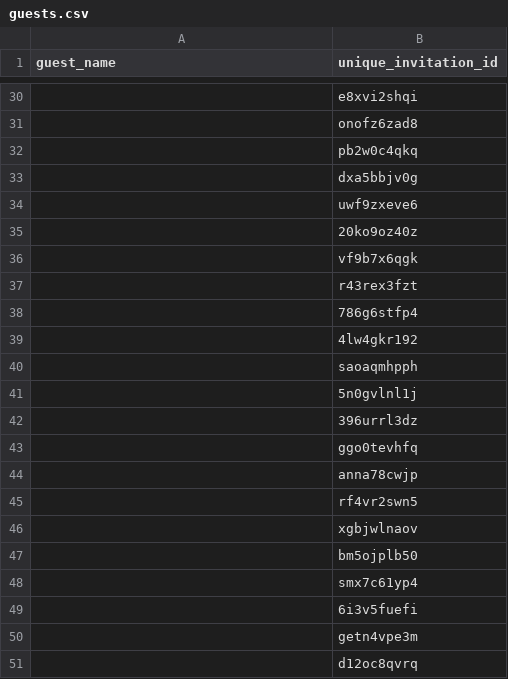
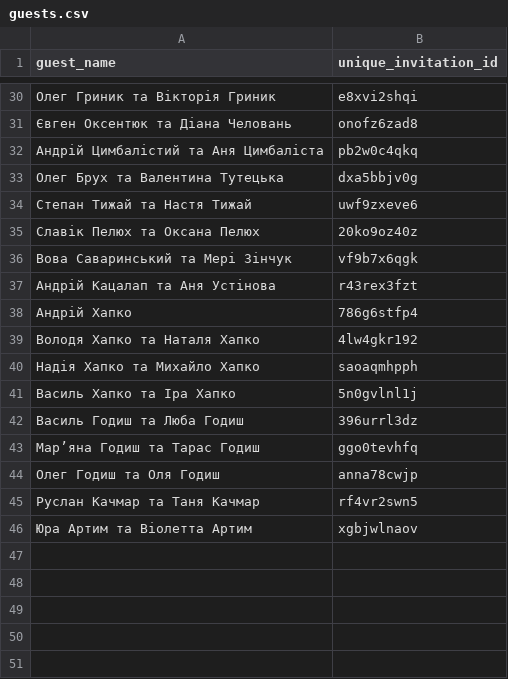
Before and after one commit to JustMeGaaRa/justmegaara.wedding.app, a CSV file: data/guests.csv, drawn as a sheet; only a part is shown, gaps mark what is left out; the diff covers the shown part only.

```diff
--- a/data/guests.csv
+++ b/data/guests.csv
@@ -30,22 +30,17 @@ guest_name,unique_invitation_id
-,e8xvi2shqi
-,onofz6zad8
-,pb2w0c4qkq
-,dxa5bbjv0g
-,uwf9zxeve6
-,20ko9oz40z
-,vf9b7x6qgk
-,r43rex3fzt
-,786g6stfp4
-,4lw4gkr192
-,saoaqmhpph
-,5n0gvlnl1j
-,396urrl3dz
-,ggo0tevhfq
-,anna78cwjp
-,rf4vr2swn5
-,xgbjwlnaov
-,bm5ojplb50
-,smx7c61yp4
-,6i3v5fuefi
-,getn4vpe3m
-,d12oc8qvrq
+Олег Гриник та Вікторія Гриник,e8xvi2shqi
+Євген Оксентюк та Діана Человань,onofz6zad8
+Андрій Цимбалістий та Аня Цимбаліста,pb2w0c4qkq
+Олег Брух та Валентина Тутецька,dxa5bbjv0g
+Степан Тижай та Настя Тижай,uwf9zxeve6
+Славік Пелюх та Оксана Пелюх,20ko9oz40z
+Вова Саваринський та Мері Зінчук,vf9b7x6qgk
+Андрій Кацалап та Аня Устінова,r43rex3fzt
+Андрій Хапко,786g6stfp4
+Володя Хапко та Наталя Хапко,4lw4gkr192
+Надія Хапко та Михайло Хапко,saoaqmhpph
+Василь Хапко та Іра Хапко,5n0gvlnl1j
+Василь Годиш та Люба Годиш,396urrl3dz
+Марʼяна Годиш та Тарас Годиш,ggo0tevhfq
+Олег Годиш та Оля Годиш,anna78cwjp
+Руслан Качмар та Таня Качмар,rf4vr2swn5
+Юра Артим та Віолетта Артим,xgbjwlnaov
```
Also changed, not shown: 1 added row, 1 removed row and 26 edited cells elsewhere in this file, 4 other files.
